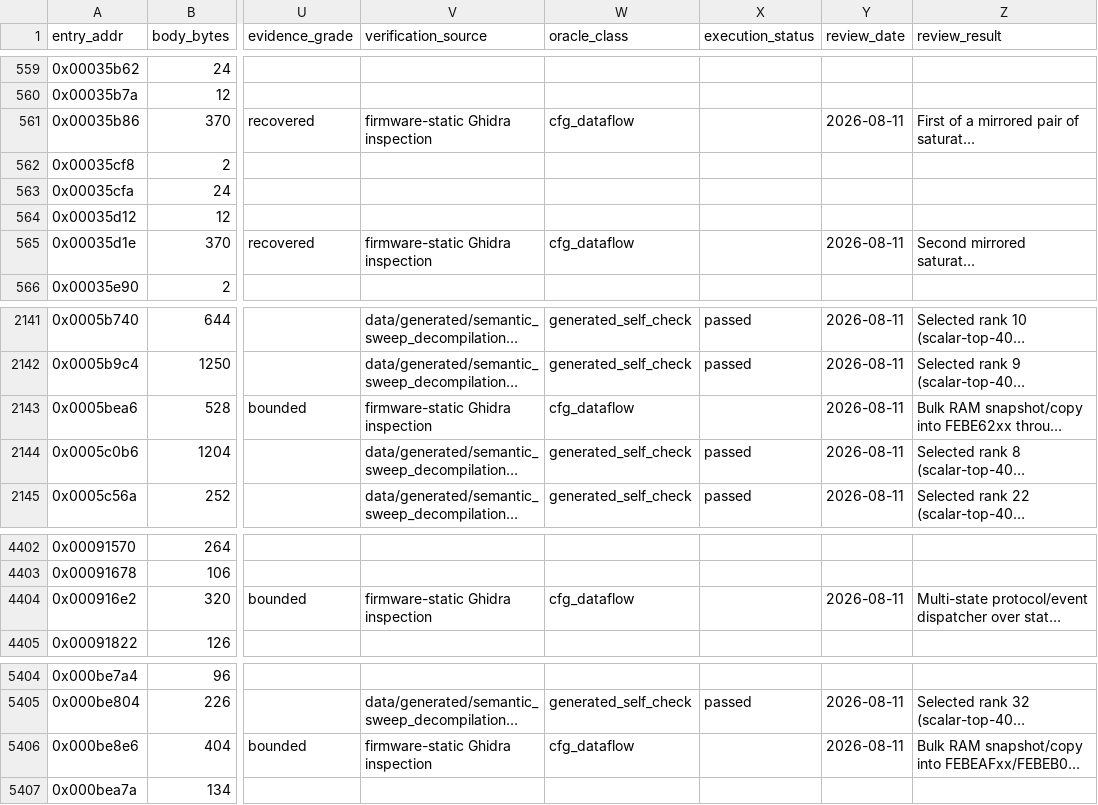
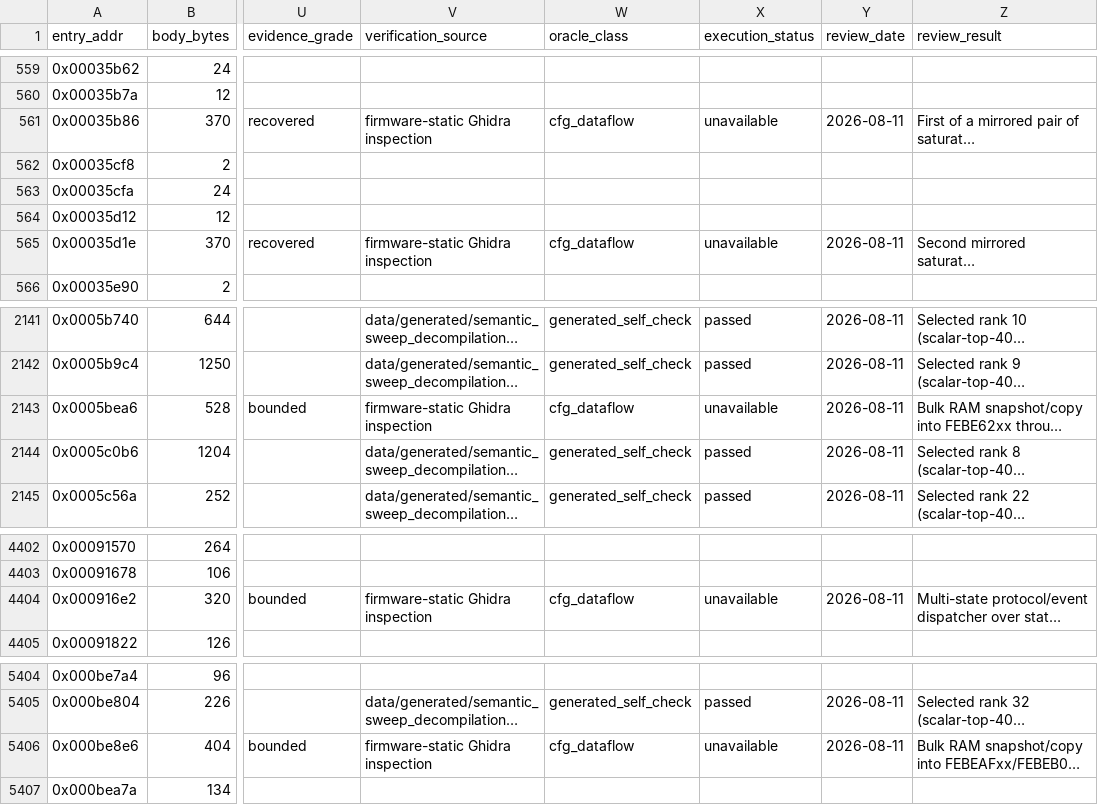
Before and after one commit to kaikozlov/ghidra_rh850, a CSV file: data/semantic_coverage_ledger.csv, drawn as a sheet; only a part is shown, gaps mark what is left out; long unchanged cells end in …; the diff names each change by its address in the sheet, - before the commit and + after, or states it on an @@ line.

Commit message:
docs: reconcile completion claims and findings grades

```diff
--- a/data/semantic_coverage_ledger.csv
+++ b/data/semantic_coverage_ledger.csv
-X561 (execution_status): (empty)
+X561 (execution_status): unavailable
-X565 (execution_status): (empty)
+X565 (execution_status): unavailable
-X2143 (execution_status): (empty)
+X2143 (execution_status): unavailable
-X4404 (execution_status): (empty)
+X4404 (execution_status): unavailable
-X5406 (execution_status): (empty)
+X5406 (execution_status): unavailable
```
Also changed, not shown: data/semantic_review_status.csv, 16 other files.
